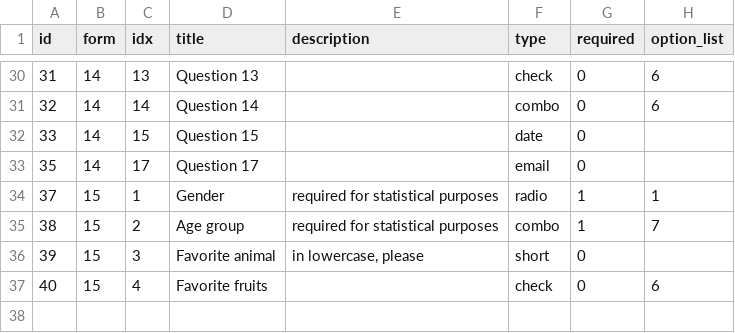
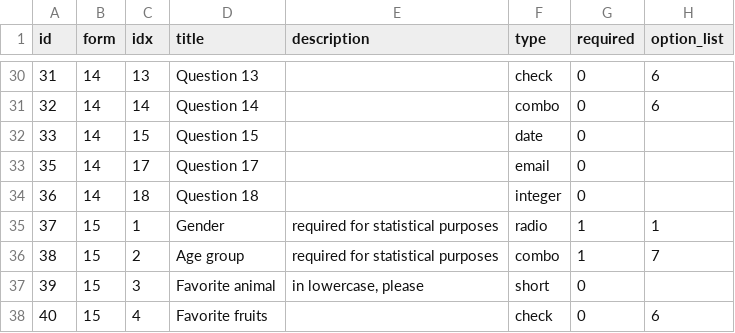
Before and after one commit to LucienLambert/GoogleForms-clone, a CSV file: backend/Models/Data/questions.csv, drawn as a sheet; only a part is shown, gaps mark what is left out.

Commit message:
feat: view-instance required validation, Checkboxes
fix: adding an integer-based question

```diff
--- a/backend/Models/Data/questions.csv
+++ b/backend/Models/Data/questions.csv
@@ -33,2 +33,3 @@
 35;14;17;Question 17;;email;0;
+36;14;18;Question 18;;integer;0;
 37;15;1;Gender;required for statistical purposes;radio;1;1
```
Also changed, not shown: 5 other files.
